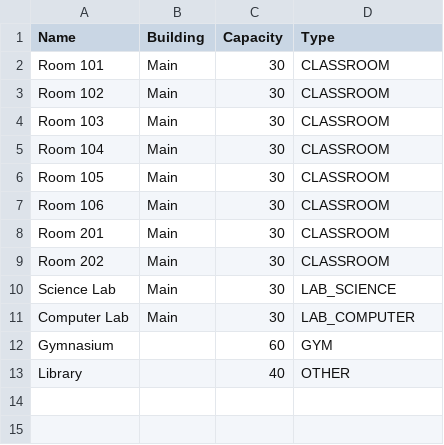
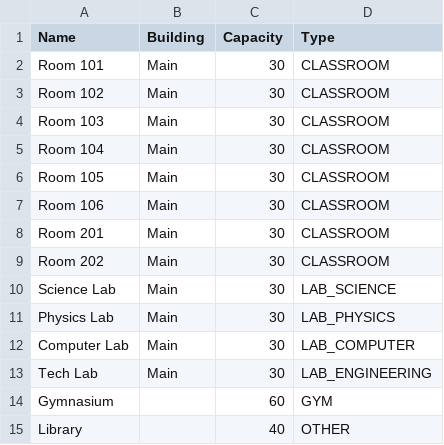
Before and after one commit to islem-binous/jadwali.ai, a CSV file: data/rooms.csv, drawn as a sheet; the diff names each change by its address in the sheet, - before the commit and + after, or states it on an @@ line.

```diff
--- a/data/rooms.csv
+++ b/data/rooms.csv
+row 11: Physics Lab | Main | 30 | LAB_PHYSICS
+row 13: Tech Lab | Main | 30 | LAB_ENGINEERING
```
Also changed, not shown: data/teachers.csv, 1 other file.
